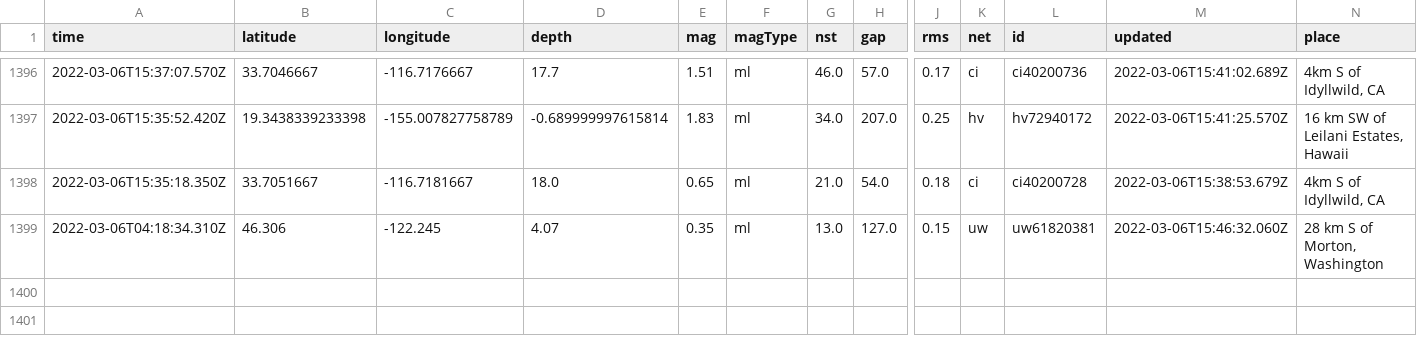
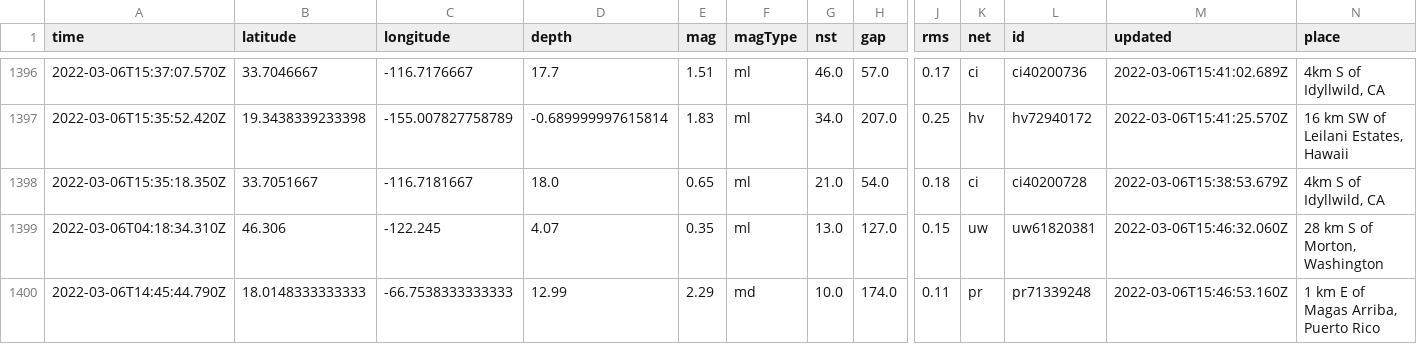
Before and after one commit to aadittambe/actions-pipeline, a CSV file: usgs_main.csv, drawn as a sheet; only a part is shown, gaps mark what is left out; rows hold the shown columns only; the diff names each change by its address in the sheet, - before the commit and + after, or states it on an @@ line.

```diff
--- a/usgs_main.csv
+++ b/usgs_main.csv
+row 1400: 2022-03-06T14:45:44.790Z | 18.0148333333333 | -66.7538333333333 | 12.99 | 2.29 | md | 10.0 | 174.0 | 0.11 | pr | pr71339248 | 2022-03-06T15:46:53.160Z | 1 km E of Magas Arriba, Puerto Rico
```
Also changed, not shown: usgs_current.csv.
